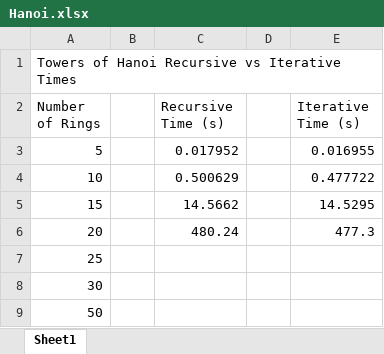
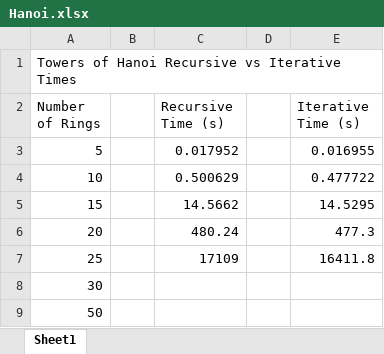
Before and after one commit to kayesummer/cs372.hurst, an Excel workbook: docs/Hanoi.xlsx, sheet Sheet1, drawn as a sheet; values as stored, in another font and other column widths than the file's, no borders; the diff names each change by its address in the sheet, - before the commit and + after, or states it on an @@ line.

Commit message:
Week 7 Commit 3

```diff
--- a/docs/Hanoi.xlsx (sheet Sheet1)
+++ b/docs/Hanoi.xlsx (sheet Sheet1)
-C7 (Recursive Time (s)): (empty)
+C7 (Recursive Time (s)): 17109
-E7 (Iterative Time (s)): (empty)
+E7 (Iterative Time (s)): 16411.8
```
